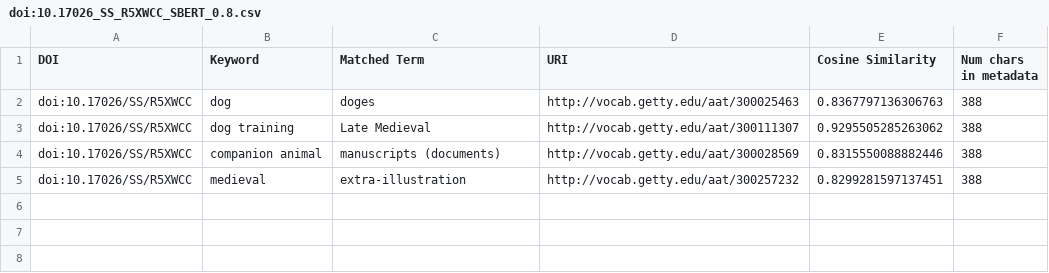
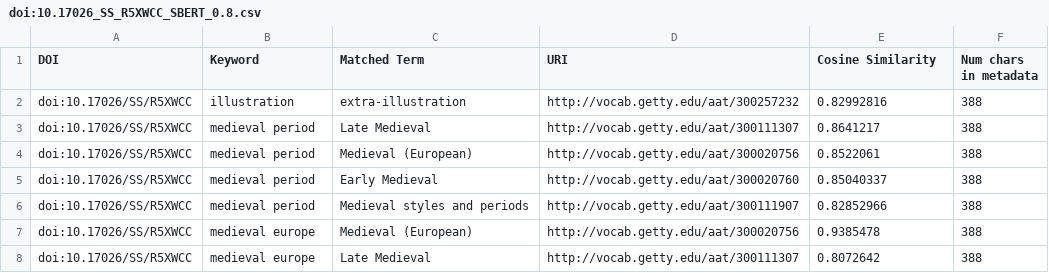
Before and after one commit to Dans-labs/sshoc-nl-asi, a CSV file: data/output/doi:10.17026_SS_R5XWCC_SBERT_0.8.csv, drawn as a sheet.

Commit message:
fix output for top_n matching method

```diff
--- a/data/output/doi:10.17026_SS_R5XWCC_SBERT_0.8.csv
+++ b/data/output/doi:10.17026_SS_R5XWCC_SBERT_0.8.csv
@@ -1,5 +1,8 @@
 DOI,Keyword,Matched Term,URI,Cosine Similarity,Num chars in metadata
-doi:10.17026/SS/R5XWCC,dog,doges,http://vocab.getty.edu/aat/300025463,0.8367797136306763,388
-doi:10.17026/SS/R5XWCC,dog training,Late Medieval,http://vocab.getty.edu/aat/300111307,0.9295505285263062,388
-doi:10.17026/SS/R5XWCC,companion animal,manuscripts (documents),http://vocab.getty.edu/aat/300028569,0.8315550088882446,388
-doi:10.17026/SS/R5XWCC,medieval,extra-illustration,http://vocab.getty.edu/aat/300257232,0.8299281597137451,388
+doi:10.17026/SS/R5XWCC,illustration,extra-illustration,http://vocab.getty.edu/aat/300257232,0.82992816,388
+doi:10.17026/SS/R5XWCC,medieval period,Late Medieval,http://vocab.getty.edu/aat/300111307,0.8641217,388
+doi:10.17026/SS/R5XWCC,medieval period,Medieval (European),http://vocab.getty.edu/aat/300020756,0.8522061,388
+doi:10.17026/SS/R5XWCC,medieval period,Early Medieval,http://vocab.getty.edu/aat/300020760,0.85040337,388
+doi:10.17026/SS/R5XWCC,medieval period,Medieval styles and periods,http://vocab.getty.edu/aat/300111907,0.82852966,388
+doi:10.17026/SS/R5XWCC,medieval europe,Medieval (European),http://vocab.getty.edu/aat/300020756,0.9385478,388
+doi:10.17026/SS/R5XWCC,medieval europe,Late Medieval,http://vocab.getty.edu/aat/300111307,0.8072642,388
```
Also changed, not shown: 2 other files.
